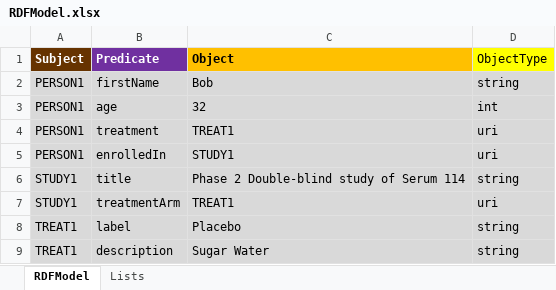
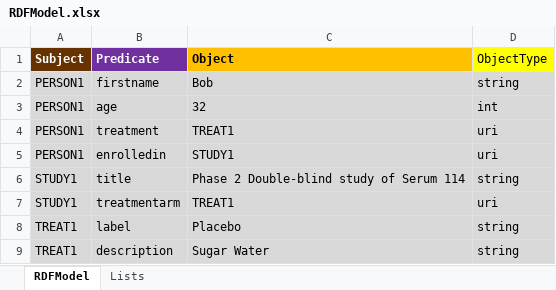
Before and after one commit to phuse-org/LinkedDataWorkshop, an Excel workbook: Annual2017-EU/data/RDFModel.xlsx, sheet RDFModel, drawn as a sheet; values as stored, in another font and other column widths than the file's, no borders; conditional formats not drawn; the diff names each change by its address in the sheet, - before the commit and + after, or states it on an @@ line.

```diff
--- a/Annual2017-EU/data/RDFModel.xlsx (sheet RDFModel)
+++ b/Annual2017-EU/data/RDFModel.xlsx (sheet RDFModel)
-B2 (Predicate): firstName
+B2 (Predicate): firstname
-B5 (Predicate): enrolledIn
+B5 (Predicate): enrolledin
-B7 (Predicate): treatmentArm
+B7 (Predicate): treatmentarm
```
Also changed, not shown: Annual2017-EU/data/extras/RDFModel-NodesAdded.xlsx.
